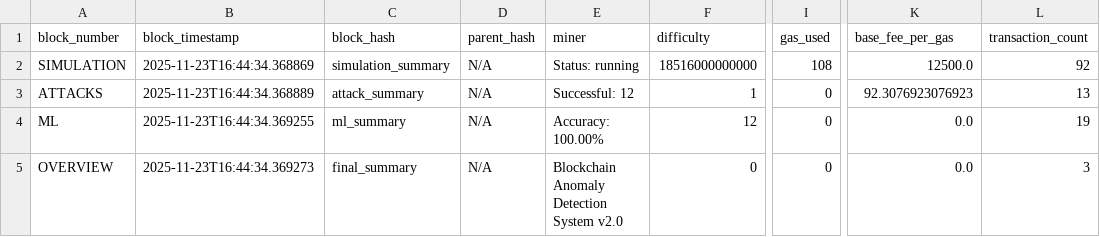
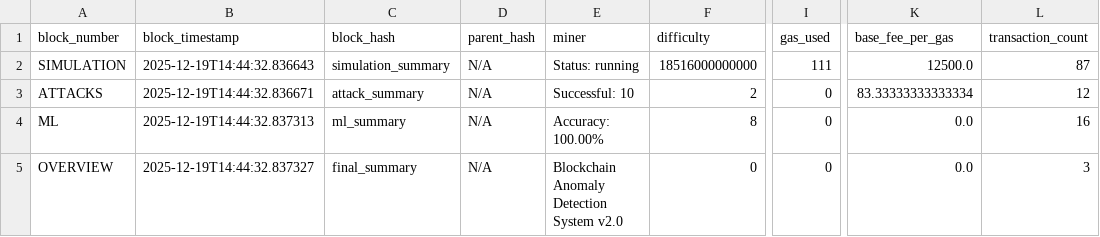
Before and after one commit to RedHawk-1437/Anomaly-Detection_System_In_Blockchain, a CSV file: app/data/reports/system_summary_report.csv, drawn as a sheet; only a part is shown, gaps mark what is left out; the diff names each change by its address in the sheet, - before the commit and + after, or states it on an @@ line.

```diff
--- a/app/data/reports/system_summary_report.csv
+++ b/app/data/reports/system_summary_report.csv
-B2 (block_timestamp): 2025-11-23T16:44:34.368869
+B2 (block_timestamp): 2025-12-19T14:44:32.836643
-I2 (gas_used): 108
+I2 (gas_used): 111
-L2 (transaction_count): 92
+L2 (transaction_count): 87
-B3 (block_timestamp): 2025-11-23T16:44:34.368889
+B3 (block_timestamp): 2025-12-19T14:44:32.836671
-E3 (miner): Successful: 12
+E3 (miner): Successful: 10
-F3 (difficulty): 1
+F3 (difficulty): 2
-K3 (base_fee_per_gas): 92.3076923076923
+K3 (base_fee_per_gas): 83.33333333333334
-L3 (transaction_count): 13
+L3 (transaction_count): 12
-B4 (block_timestamp): 2025-11-23T16:44:34.369255
+B4 (block_timestamp): 2025-12-19T14:44:32.837313
-F4 (difficulty): 12
+F4 (difficulty): 8
-L4 (transaction_count): 19
+L4 (transaction_count): 16
-B5 (block_timestamp): 2025-11-23T16:44:34.369273
+B5 (block_timestamp): 2025-12-19T14:44:32.837327
```
Also changed, not shown: app/data/reports/attack_analysis_report.csv, app/data/reports/ml_predictions_report.csv, 8 other files.
